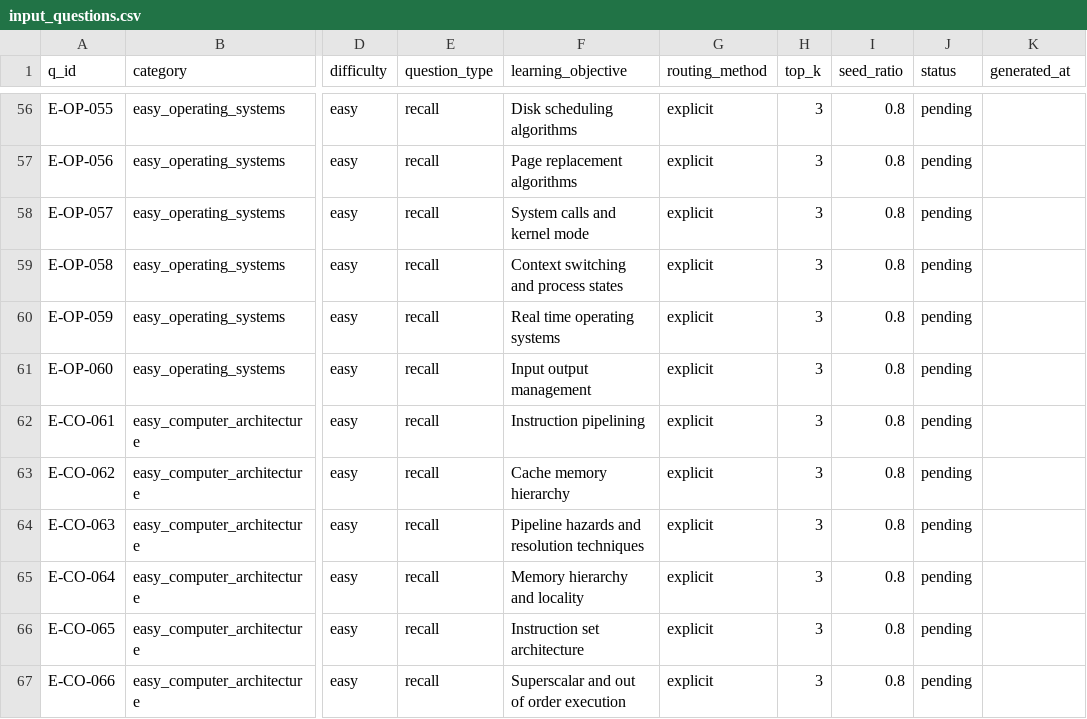
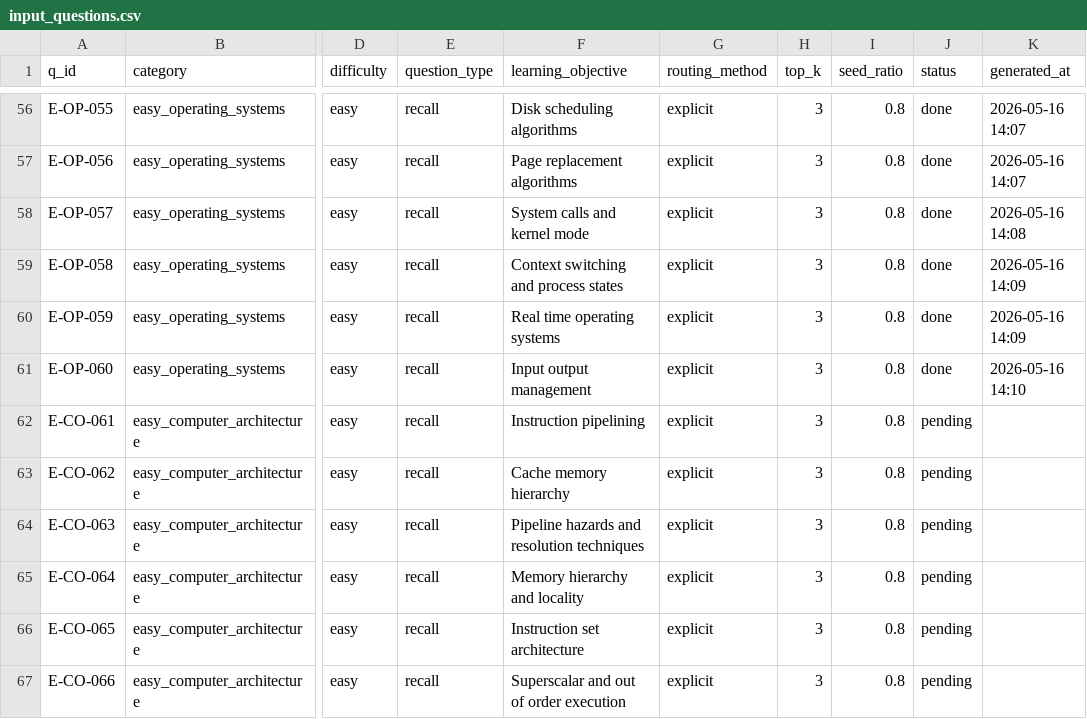
Before and after one commit to danish1804/graphrag-qgen, a CSV file: dataset/inputs/input_questions.csv, drawn as a sheet; only a part is shown, gaps mark what is left out; the diff covers the shown part only; the diff names each change by its address in the sheet, - before the commit and + after, or states it on an @@ line.

Commit message:
Generated easy question for OS CA and DB

```diff
--- a/dataset/inputs/input_questions.csv
+++ b/dataset/inputs/input_questions.csv
-J56:J61 (status): pending
+J56:J61 (status): done
-K56:K57 (generated_at): (empty)
+K56:K57 (generated_at): 2026-05-16 14:07
-K58 (generated_at): (empty)
+K58 (generated_at): 2026-05-16 14:08
-K59:K60 (generated_at): (empty)
+K59:K60 (generated_at): 2026-05-16 14:09
-K61 (generated_at): (empty)
+K61 (generated_at): 2026-05-16 14:10
```
Also changed, not shown: 93 edited cells elsewhere in this file.
